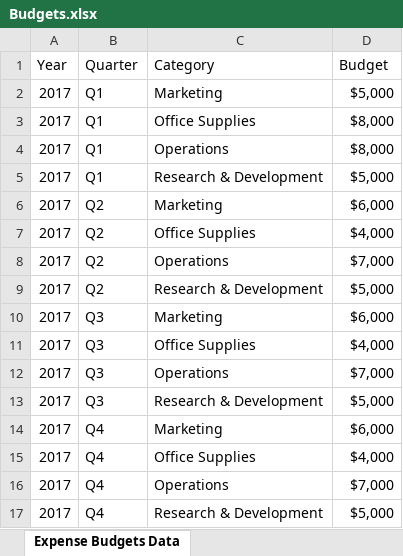
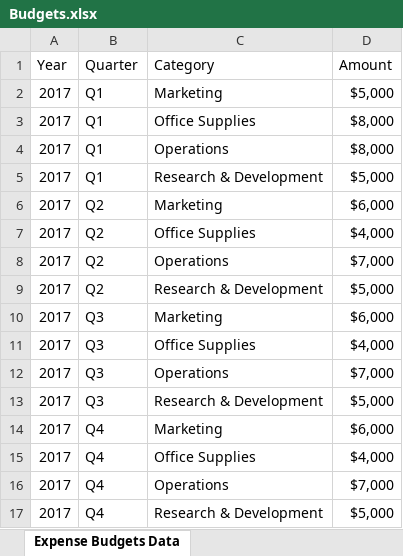
Before and after one commit to ashgadala/ADVPBI, an Excel workbook: Student/Modules/03_DataModeling/Lab/Budgets.xlsx, sheet Expense Budgets Data, drawn as a sheet; values as stored, in another font and other column widths than the file's, no borders; table styles not drawn; the diff names each change by its address in the sheet, - before the commit and + after, or states it on an @@ line.

```diff
--- a/Student/Modules/03_DataModeling/Lab/Budgets.xlsx (sheet Expense Budgets Data)
+++ b/Student/Modules/03_DataModeling/Lab/Budgets.xlsx (sheet Expense Budgets Data)
-D1: Budget
+D1: Amount
```
Also changed, not shown: 4 other files.
